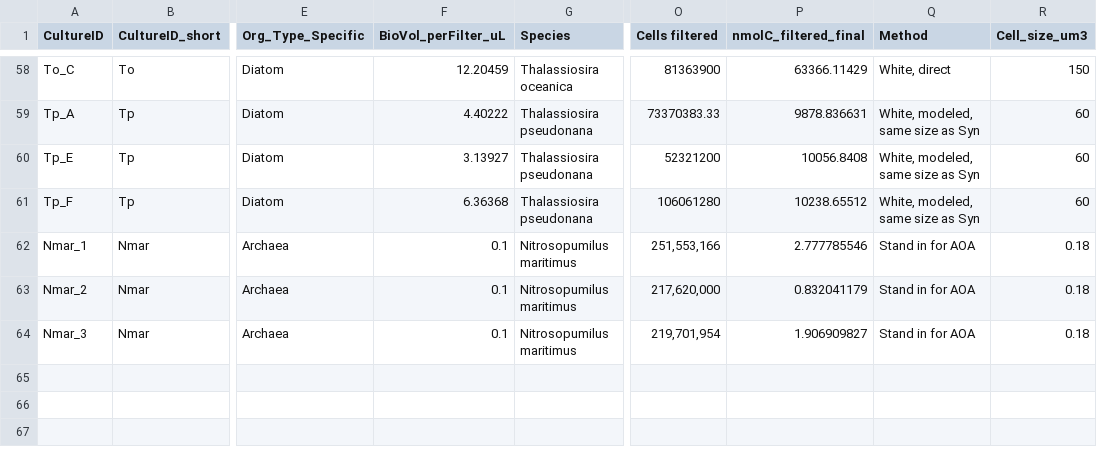
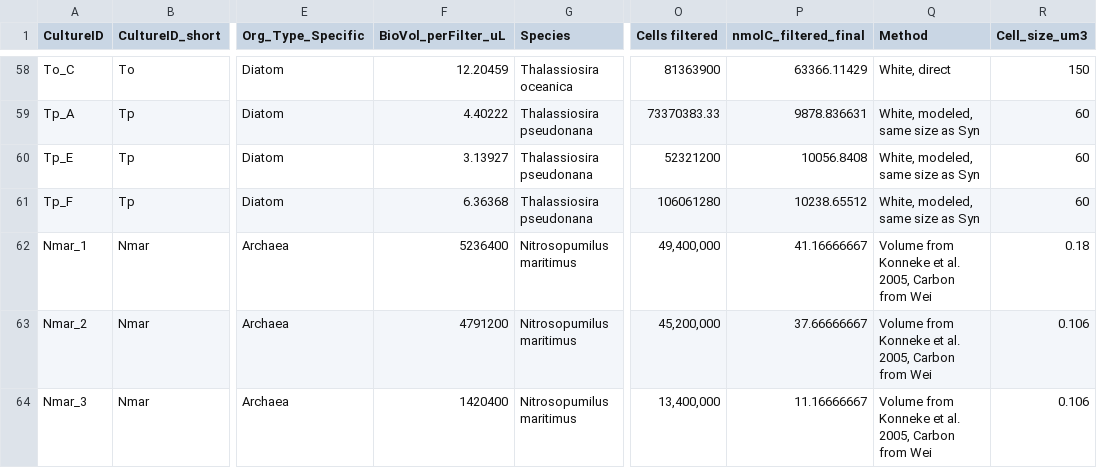
Before and after one commit to kheal/Gradients1_SemiTargeted3, a CSV file: MetaData/CultureMetaData.csv, drawn as a sheet; only a part is shown, gaps mark what is left out; the diff names each change by its address in the sheet, - before the commit and + after, or states it on an @@ line.

```diff
--- a/MetaData/CultureMetaData.csv
+++ b/MetaData/CultureMetaData.csv
-F62 (BioVol_perFilter_uL): 0.1
+F62 (BioVol_perFilter_uL): 5236400
-O62 (Cells filtered): 251,553,166
+O62 (Cells filtered): 49,400,000
-P62 (nmolC_filtered_final): 2.777785546
+P62 (nmolC_filtered_final): 41.16666667
-Q62:Q64 (Method): Stand in for AOA
+Q62:Q64 (Method): Volume from Konneke et al. 2005, Carbon from Wei
-F63 (BioVol_perFilter_uL): 0.1
+F63 (BioVol_perFilter_uL): 4791200
-O63 (Cells filtered): 217,620,000
+O63 (Cells filtered): 45,200,000
-P63 (nmolC_filtered_final): 0.832041179
+P63 (nmolC_filtered_final): 37.66666667
-R63:R64 (Cell_size_um3): 0.18
+R63:R64 (Cell_size_um3): 0.106
-F64 (BioVol_perFilter_uL): 0.1
+F64 (BioVol_perFilter_uL): 1420400
-O64 (Cells filtered): 219,701,954
+O64 (Cells filtered): 13,400,000
-P64 (nmolC_filtered_final): 1.906909827
+P64 (nmolC_filtered_final): 11.16666667
```
Also changed, not shown: Intermediates/Culture_Intermediates/Quantified_MFSummary_cultures.csv, Intermediates/Culture_Intermediates/combined_wide_LogBioArea.csv, 23 other files.
